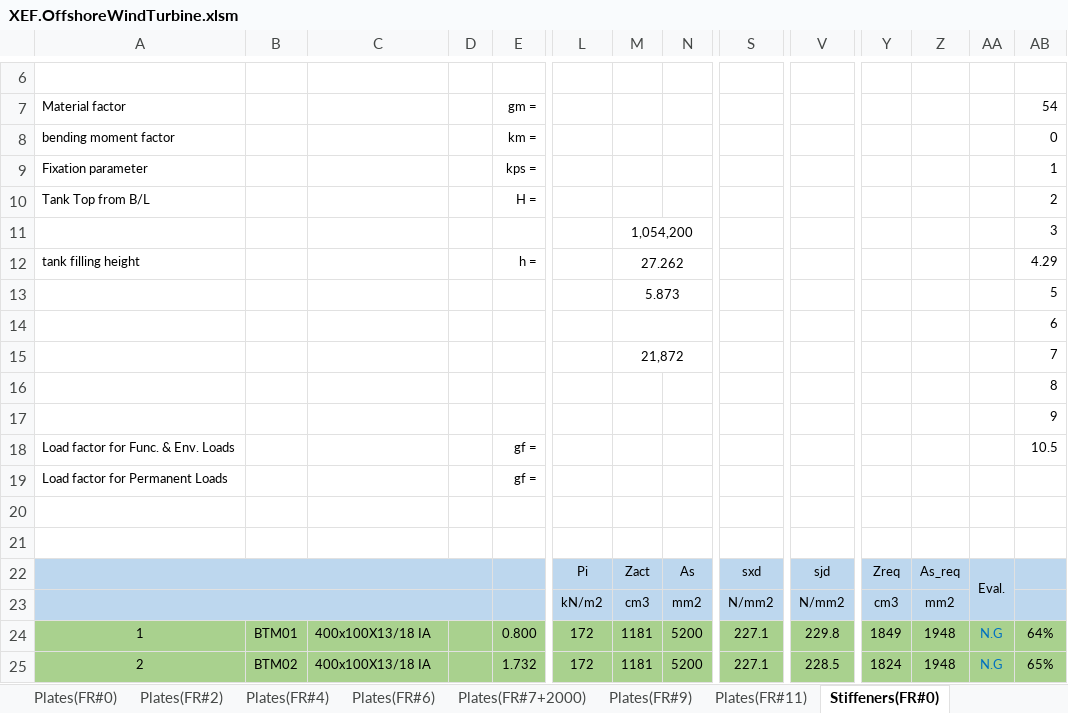
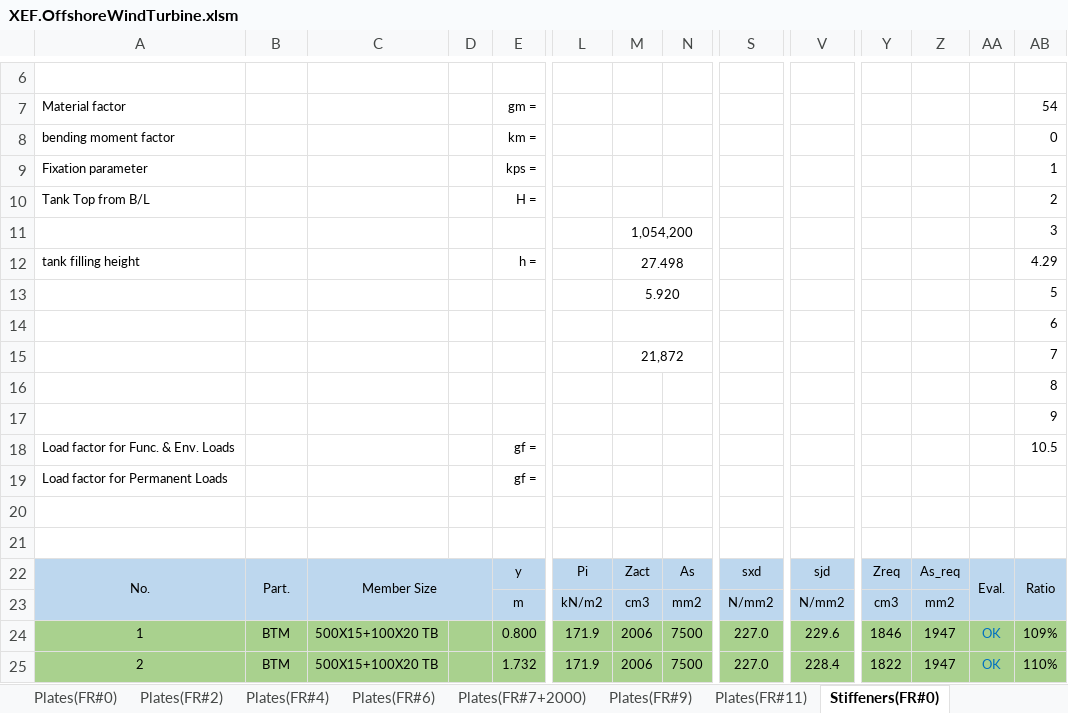
Before and after one commit to wjeongx/EngXExcel, an Excel workbook: XEF.OffshoreWindTurbine.xlsm, sheet Stiffeners(FR#0), drawn as a sheet; only a part is shown, gaps mark what is left out; values as stored, in another font and other column widths than the file's, no borders; charts and pictures and conditional formats not drawn; the diff covers the shown part only; the diff names each change by its address in the sheet, - before the commit and + after, or states it on an @@ line.

```diff
--- a/XEF.OffshoreWindTurbine.xlsm (sheet Stiffeners(FR#0))
+++ b/XEF.OffshoreWindTurbine.xlsm (sheet Stiffeners(FR#0))
-M12: 27.262
+M12: 27.498
-M13: 5.873
+M13: 5.920
@@ column A renumbered in row 22 @@
-A22:D22 merged
+A22:A23 merged
-B22: (empty)
+B22: Part.
+B22:B23 merged
-C22: (empty)
+C22: Member Size
+C22:D23 merged
-E22: (empty)
+E22: y
-AB22: (empty)
+AB22: Ratio
+AB22:AB23 merged
-A23:D23 merged
-E23: (empty)
+E23: m
-B24: BTM01
+B24: BTM
-C24:C25: 400x100X13/18 IA
+C24:C25: 500X15+100X20 TB
-L24:L25: 172
+L24:L25: 171.9
-M24:M25: 1181
+M24:M25: 2006
-N24:N25: 5200
+N24:N25: 7500
-S24:S25: 227.1
+S24:S25: 227.0
-V24: 229.8
+V24: 229.6
-Y24: 1849
+Y24: 1846
-Z24:Z25: 1948
+Z24:Z25: 1947
-AA24:AA25: N.G
+AA24:AA25: OK
-AB24: 64%
+AB24: 109%
-B25: BTM02
+B25: BTM
-V25: 228.5
+V25: 228.4
-Y25: 1824
+Y25: 1822
-AB25: 65%
+AB25: 110%
```
Also changed, not shown: 16 removed rows, 325 edited cells, cell formats and merged cells elsewhere in this sheet, sheet Stiffeners(FR#11), sheet Stiffeners(FR#4), sheet Stiffeners(FR#2), sheet Stiffeners(FR#9), sheet Stiffeners(FR#7+2000), sheet Plates(FR#0), 8 more sheets, charts or pictures.
